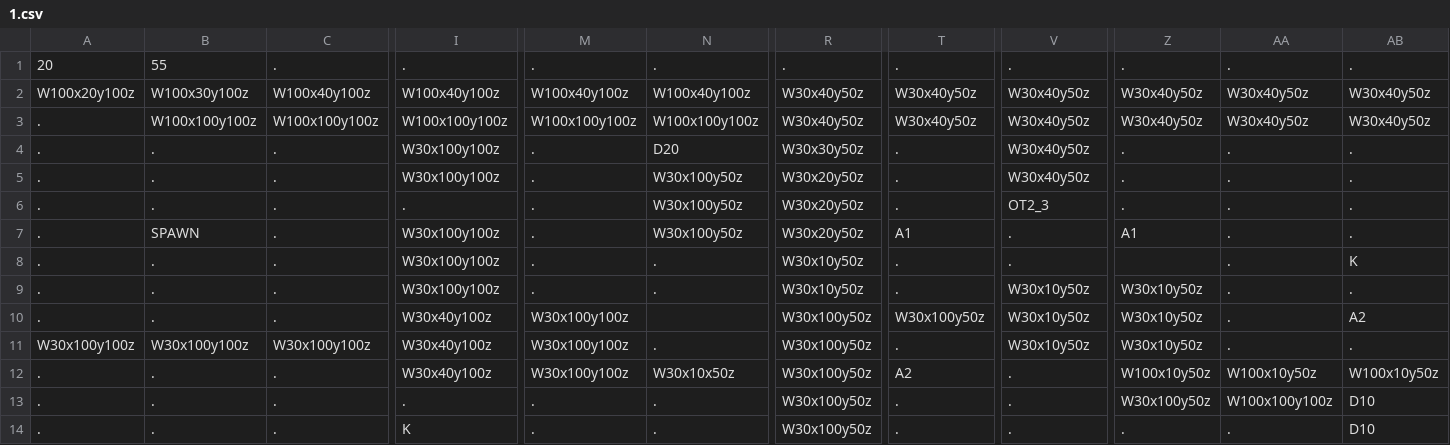
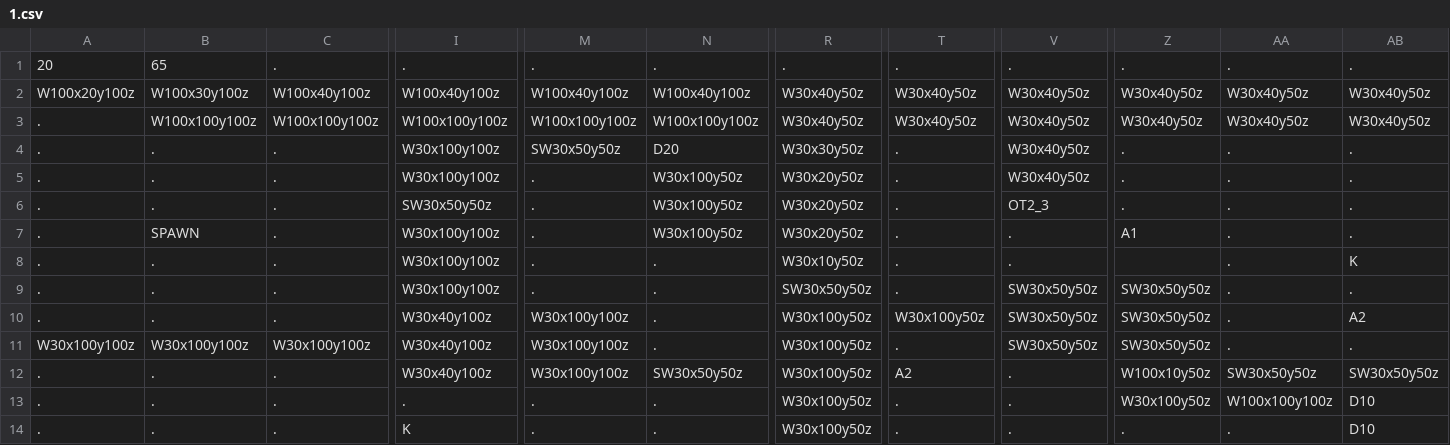
Before and after one commit to Auranapse/Studio-Project-3---Potato-Locomotive, a CSV file: Life/GameData/Maps/1.csv, drawn as a sheet; only a part is shown, gaps mark what is left out; the diff names each change by its address in the sheet, - before the commit and + after, or states it on an @@ line.

```diff
--- a/Life/GameData/Maps/1.csv
+++ b/Life/GameData/Maps/1.csv
-B1: 55
+B1: 65
-M4: .
+M4: SW30x50y50z
-I6: .
+I6: SW30x50y50z
-T7: A1
+T7: .
-R9: W30x10y50z
+R9: SW30x50y50z
-V9:V11: W30x10y50z
+V9:V11: SW30x50y50z
-Z9:Z11: W30x10y50z
+Z9:Z11: SW30x50y50z
-N10: (empty)
+N10: .
-N12: W30x10x50z
+N12: SW30x50y50z
-AA12: W100x10y50z
+AA12: SW30x50y50z
-AB12: W100x10y50z
+AB12: SW30x50y50z
```
Also changed, not shown: 4 other files.
